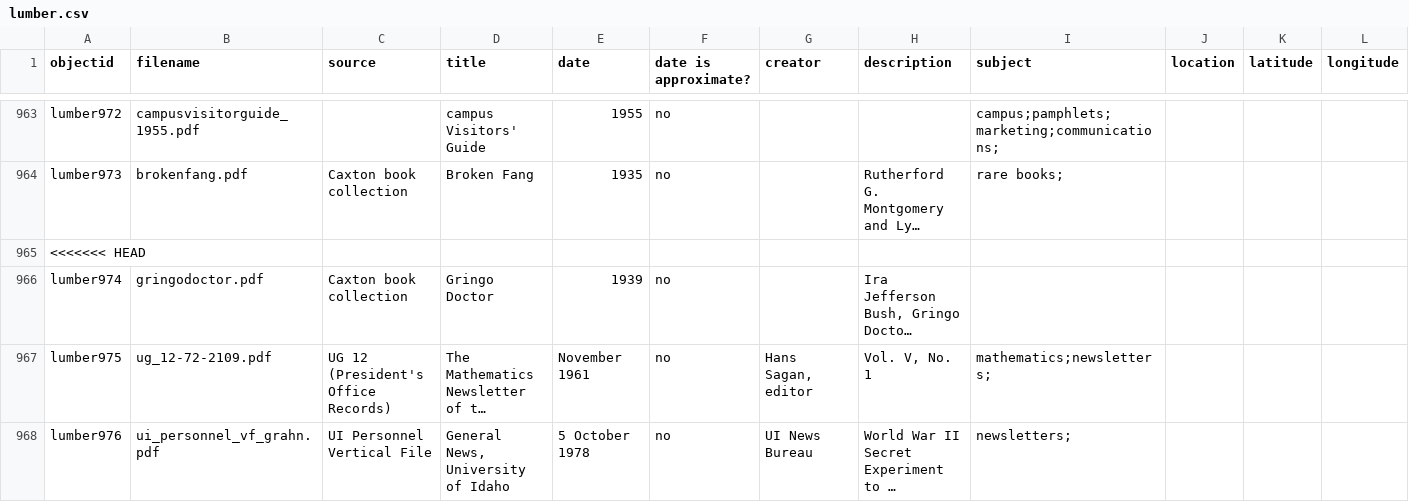
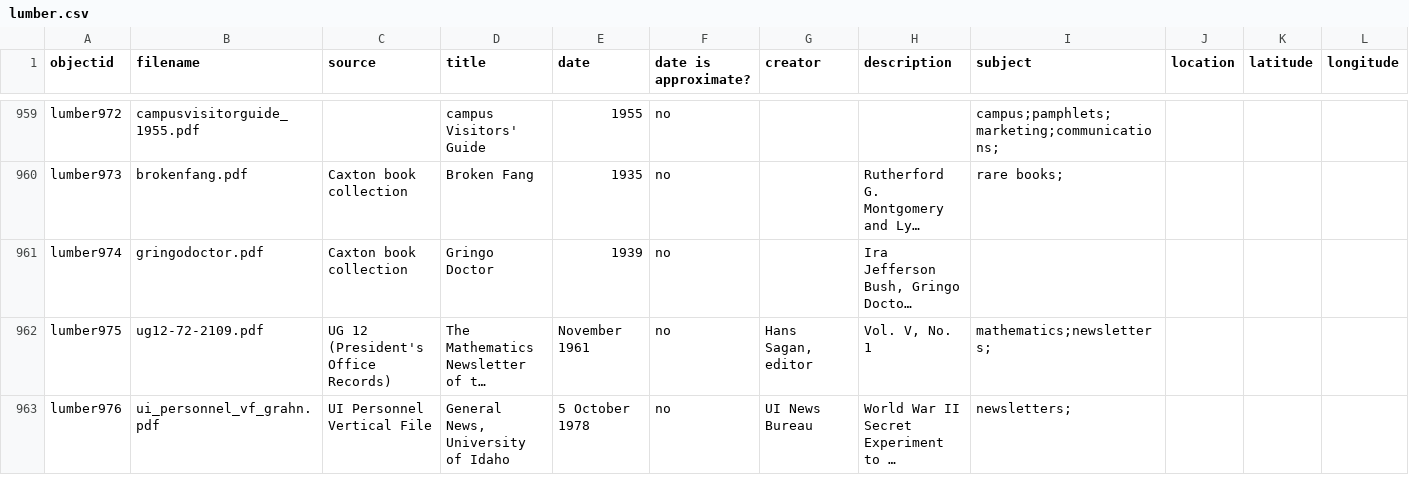
Before and after one commit to uidaholib/spec-lumber, a CSV file: _data/lumber.csv, drawn as a sheet; only a part is shown, gaps mark what is left out; long unchanged cells end in …; removed rows and columns are numbered as before the commit, all else as after; rows hold the shown columns only; the diff covers the shown part only; the diff names each change by its address in the sheet, - before the commit and + after, or states it on an @@ line.

Commit message:
update csv

```diff
--- a/_data/lumber.csv
+++ b/_data/lumber.csv
-row 965: <<<<<<< HEAD
-B962 (filename): ug_12-72-2109.pdf
+B962 (filename): ug12-72-2109.pdf
```
Also changed, not shown: 9 added rows, 6 removed rows and 1 edited cell elsewhere in this file.
